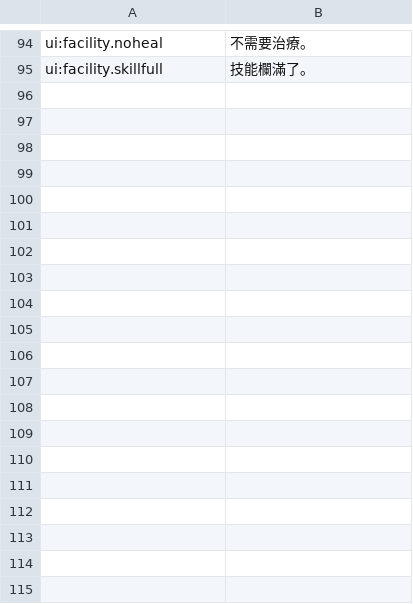
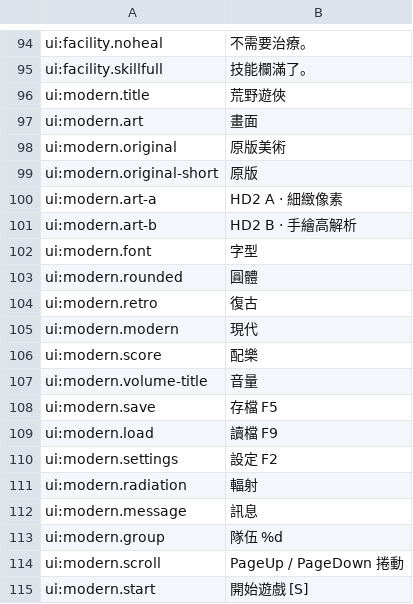
Before and after one commit to wicanr2/wasteland_cht, a TSV file: translations/zh-Hant/ui.tsv, drawn as a sheet; only a part is shown, gaps mark what is left out; the diff covers the shown part only; the diff names each change by its address in the sheet, - before the commit and + after, or states it on an @@ line.

Commit message:
Add approved rounded interface and single-row toolbar

```diff
--- a/translations/zh-Hant/ui.tsv
+++ b/translations/zh-Hant/ui.tsv
+row 96: ui:modern.title | 荒野遊俠
+row 97: ui:modern.art | 畫面
+row 98: ui:modern.original | 原版美術
+row 99: ui:modern.original-short | 原版
+row 100: ui:modern.art-a | HD2 A · 細緻像素
+row 101: ui:modern.art-b | HD2 B · 手繪高解析
+row 102: ui:modern.font | 字型
+row 103: ui:modern.rounded | 圓體
+row 104: ui:modern.retro | 復古
+row 105: ui:modern.modern | 現代
+row 106: ui:modern.score | 配樂
+row 107: ui:modern.volume-title | 音量
+row 108: ui:modern.save | 存檔 F5
+row 109: ui:modern.load | 讀檔 F9
+row 110: ui:modern.settings | 設定 F2
+row 111: ui:modern.radiation | 輻射
+row 112: ui:modern.message | 訊息
+row 113: ui:modern.group | 隊伍 %d
+row 114: ui:modern.scroll | PageUp / PageDown 捲動
+row 115: ui:modern.start | 開始遊戲 [S]
```
Also changed, not shown: 9 added rows elsewhere in this file, translations/source/ui.tsv, 32 other files.
